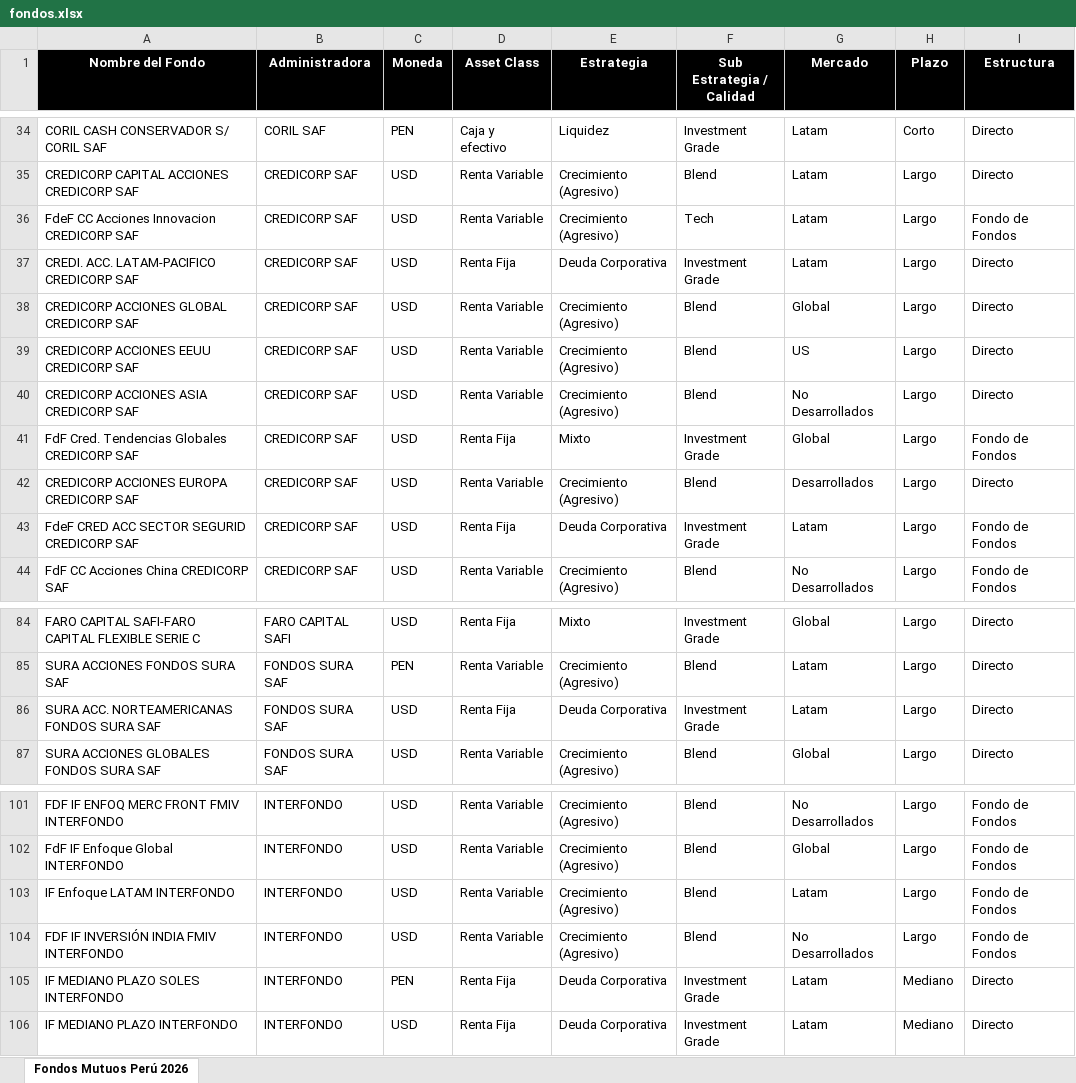
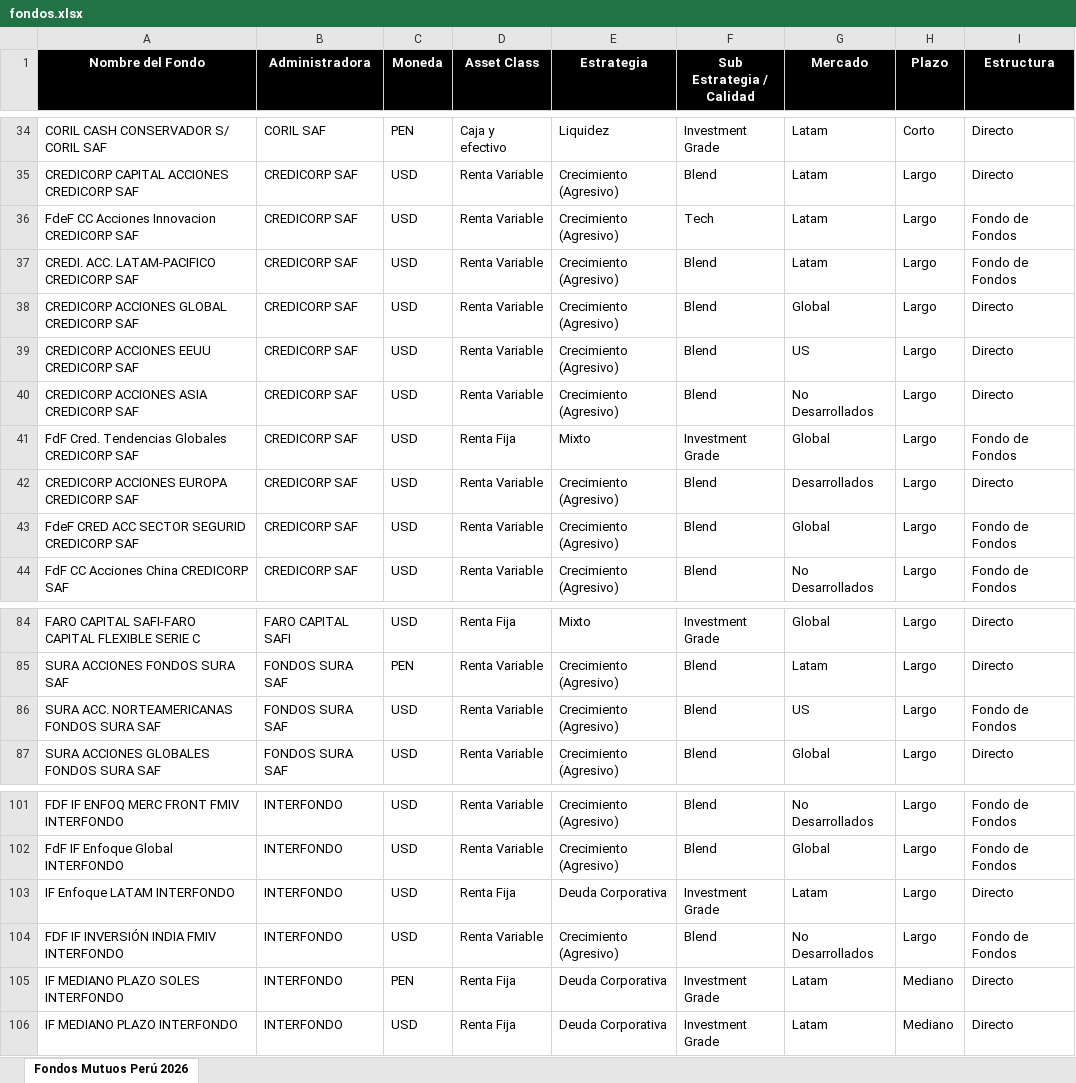
Before and after one commit to S4consultoria/s4-monitor-fondos-mutuos, an Excel workbook: fondos.xlsx, sheet Fondos Mutuos Perú 2026, drawn as a sheet; only a part is shown, gaps mark what is left out; values as stored, in another font and other column widths than the file's, no borders; conditional formats not drawn; the diff names each change by its address in the sheet, - before the commit and + after, or states it on an @@ line.

```diff
--- a/fondos.xlsx (sheet Fondos Mutuos Perú 2026)
+++ b/fondos.xlsx (sheet Fondos Mutuos Perú 2026)
-D37 (Asset Class): Renta Fija
+D37 (Asset Class): Renta Variable
-E37 (Estrategia): Deuda Corporativa
+E37 (Estrategia): Crecimiento (Agresivo)
-F37 (Sub Estrategia / Calidad): Investment Grade
+F37 (Sub Estrategia / Calidad): Blend
-I37 (Estructura): Directo
+I37 (Estructura): Fondo de Fondos
-D43 (Asset Class): Renta Fija
+D43 (Asset Class): Renta Variable
-E43 (Estrategia): Deuda Corporativa
+E43 (Estrategia): Crecimiento (Agresivo)
-F43 (Sub Estrategia / Calidad): Investment Grade
+F43 (Sub Estrategia / Calidad): Blend
-G43 (Mercado): Latam
+G43 (Mercado): Global
-D86 (Asset Class): Renta Fija
+D86 (Asset Class): Renta Variable
-E86 (Estrategia): Deuda Corporativa
+E86 (Estrategia): Crecimiento (Agresivo)
-F86 (Sub Estrategia / Calidad): Investment Grade
+F86 (Sub Estrategia / Calidad): Blend
-G86 (Mercado): Latam
+G86 (Mercado): US
-I86 (Estructura): Directo
+I86 (Estructura): Fondo de Fondos
-D103 (Asset Class): Renta Variable
+D103 (Asset Class): Renta Fija
-E103 (Estrategia): Crecimiento (Agresivo)
+E103 (Estrategia): Deuda Corporativa
-F103 (Sub Estrategia / Calidad): Blend
+F103 (Sub Estrategia / Calidad): Investment Grade
-I103 (Estructura): Fondo de Fondos
+I103 (Estructura): Directo
```
Also changed, not shown: 1 other file.
